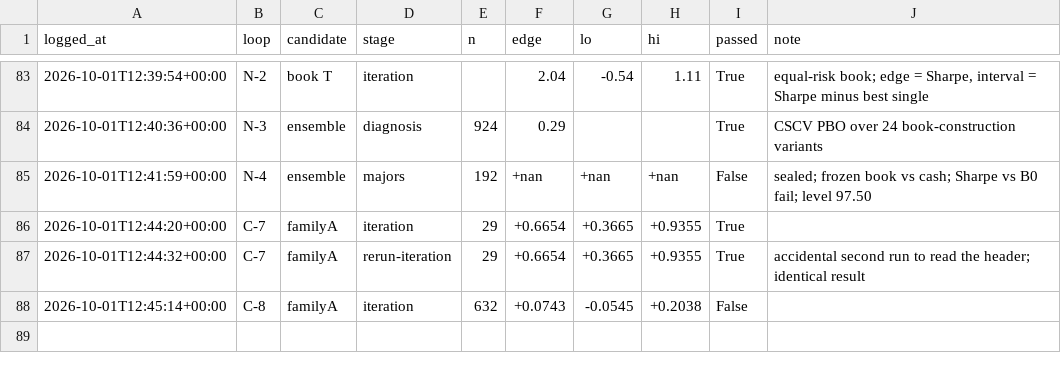
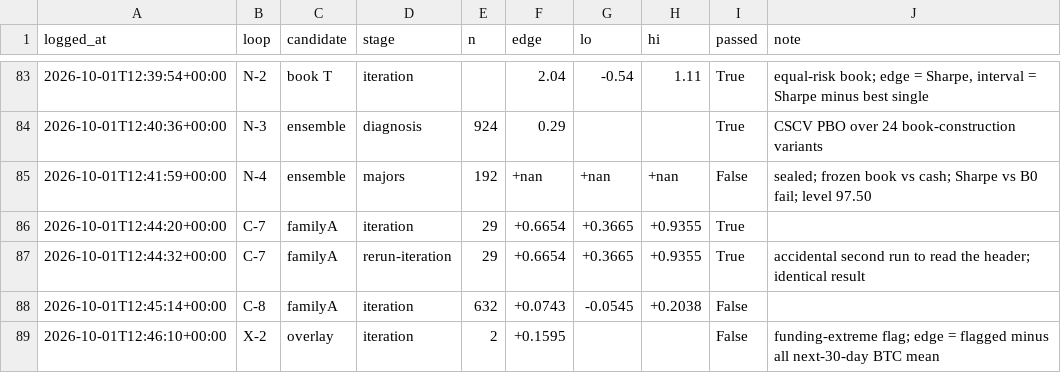
Before and after one commit to qOeOp/trade, a CSV file: research/ronnie/loop/census.csv, drawn as a sheet; only a part is shown, gaps mark what is left out.

```diff
--- a/research/ronnie/loop/census.csv
+++ b/research/ronnie/loop/census.csv
@@ -88 +88,2 @@ logged_at,loop,candidate,stage,n,edge,lo,hi,passed,note
 2026-10-01T12:45:14+00:00,C-8,familyA,iteration,632,+0.0743,-0.0545,+0.2038,False,
+2026-10-01T12:46:10+00:00,X-2,overlay,iteration,2,+0.1595,,,False,funding-extreme flag; edge = flagged minus all next-30-day BTC mean
```
Also changed, not shown: 3 other files.
